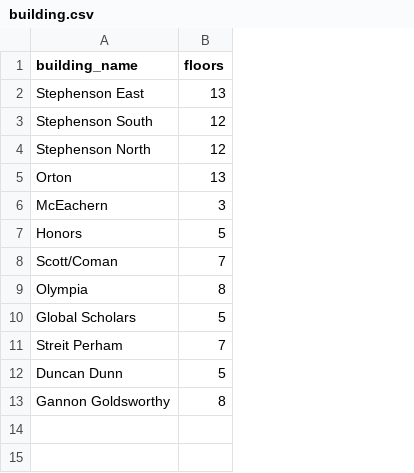
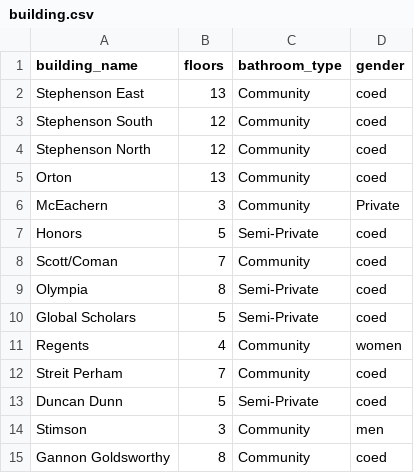
Before and after one commit to Jacawb/CPTS_451-Project, a CSV file: RoomBooking/RoomBookingWebsite/test_data/building.csv, drawn as a sheet; the diff names each change by its address in the sheet, - before the commit and + after, or states it on an @@ line.

Commit message:
Add building attributes

```diff
--- a/RoomBooking/RoomBookingWebsite/test_data/building.csv
+++ b/RoomBooking/RoomBookingWebsite/test_data/building.csv
+column C (bathroom_type), rows 2-10: Community | Community | Community | Community | Community | Semi-Private | Community | Semi-Private | Semi-Private; rows 12-13: Community | Semi-Private; row 15: Community
+column D (gender), rows 2-10: coed | coed | coed | coed | Private | coed | coed | coed | coed; rows 12-13: coed | coed; row 15: coed
+row 11: Regents | 4 | Community | women
+row 14: Stimson | 3 | Community | men
```
Also changed, not shown: 4 other files.
